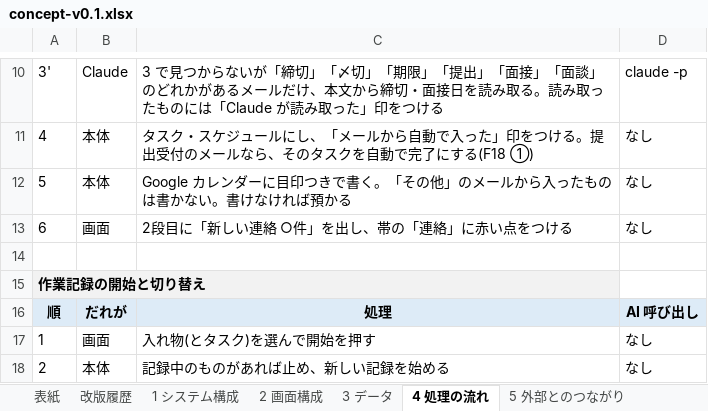
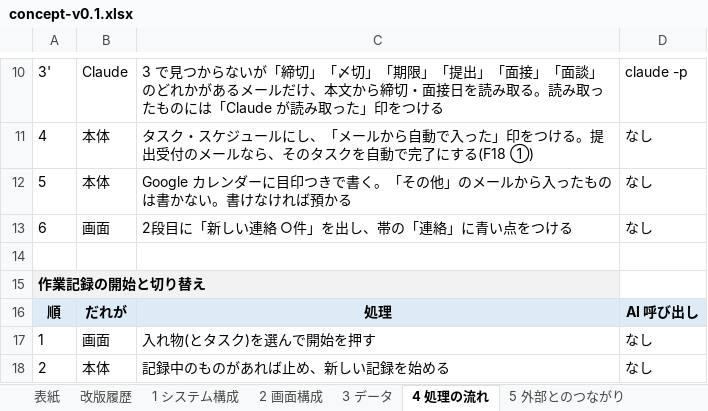
Before and after one commit to K24rs057/workbench, an Excel workbook: docs/concept-v0.1.xlsx, sheet 4 処理の流れ, drawn as a sheet; only a part is shown, gaps mark what is left out; values as stored, in another font and other column widths than the file's, no borders; the diff names each change by its address in the sheet, - before the commit and + after, or states it on an @@ line.

```diff
--- a/docs/concept-v0.1.xlsx (sheet 4 処理の流れ)
+++ b/docs/concept-v0.1.xlsx (sheet 4 処理の流れ)
-C13: 2段目に「新しい連絡 ○件」を出し、帯の「連絡」に赤い点をつける
+C13: 2段目に「新しい連絡 ○件」を出し、帯の「連絡」に青い点をつける
```
Also changed, not shown: sheet 2 画面構成, 1 other file.
